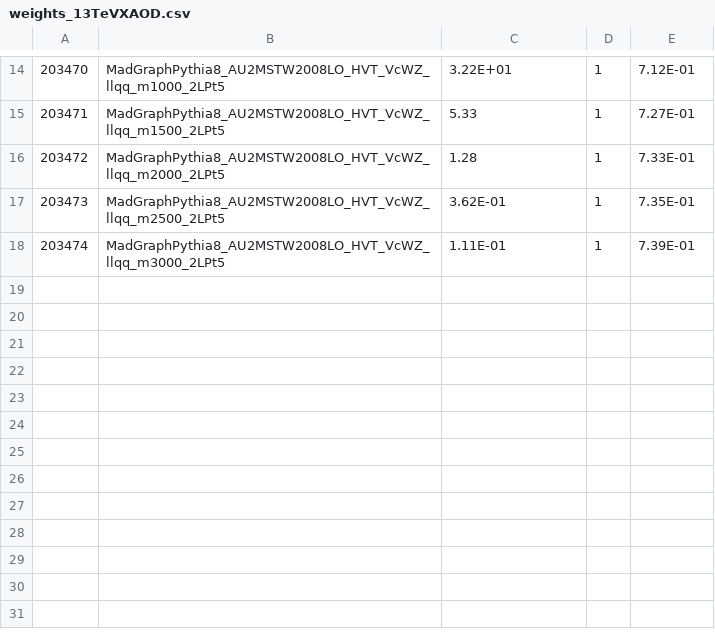
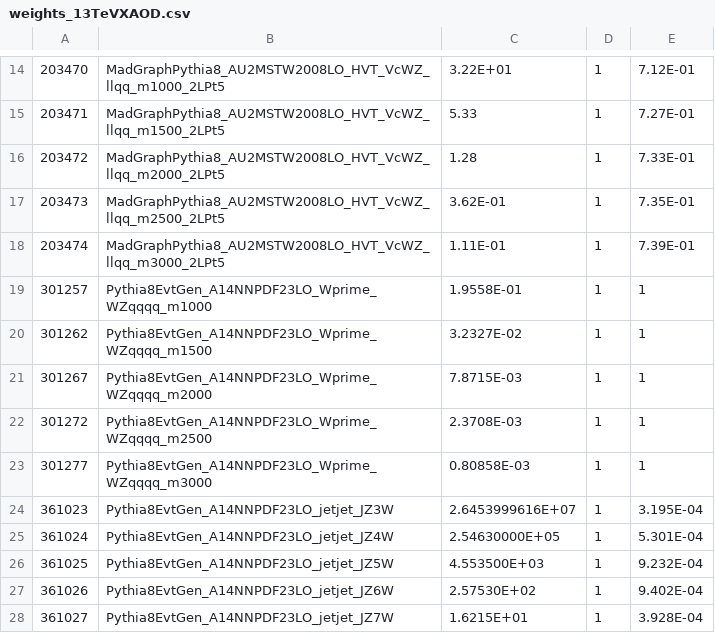
Before and after one commit to tibristo/boosted_framework, a CSV file: Exotics/PlotTransverseMass/weights_13TeVXAOD.csv, drawn as a sheet; only a part is shown, gaps mark what is left out.

Commit message:
Preparing to run on mc15.  Added new algorithm to algorithms.xml, added new branches and config files, cleaned up some stuff in the header file. Still need to do a lot of work to run over DATA.

```diff
--- a/Exotics/PlotTransverseMass/weights_13TeVXAOD.csv
+++ b/Exotics/PlotTransverseMass/weights_13TeVXAOD.csv
@@ -18 +18,11 @@
 203474,MadGraphPythia8_AU2MSTW2008LO_HVT_VcWZ_llqq_m3000_2LPt5,1.11E-01,1,7.39E-01
+301257,Pythia8EvtGen_A14NNPDF23LO_Wprime_WZqqqq_m1000,1.9558E-01,1,1
+301262,Pythia8EvtGen_A14NNPDF23LO_Wprime_WZqqqq_m1500,3.2327E-02,1,1
+301267,Pythia8EvtGen_A14NNPDF23LO_Wprime_WZqqqq_m2000,7.8715E-03,1,1
+301272,Pythia8EvtGen_A14NNPDF23LO_Wprime_WZqqqq_m2500,2.3708E-03,1,1
+301277,Pythia8EvtGen_A14NNPDF23LO_Wprime_WZqqqq_m3000,0.80858E-03,1,1
+361023,Pythia8EvtGen_A14NNPDF23LO_jetjet_JZ3W,2.6453999616E+07,1,3.195E-04
+361024,Pythia8EvtGen_A14NNPDF23LO_jetjet_JZ4W,2.54630000E+05,1,5.301E-04
+361025,Pythia8EvtGen_A14NNPDF23LO_jetjet_JZ5W,4.553500E+03,1,9.232E-04
+361026,Pythia8EvtGen_A14NNPDF23LO_jetjet_JZ6W,2.57530E+02,1,9.402E-04
+361027,Pythia8EvtGen_A14NNPDF23LO_jetjet_JZ7W,1.6215E+01,1,3.928E-04
```
Also changed, not shown: 14 other files.
